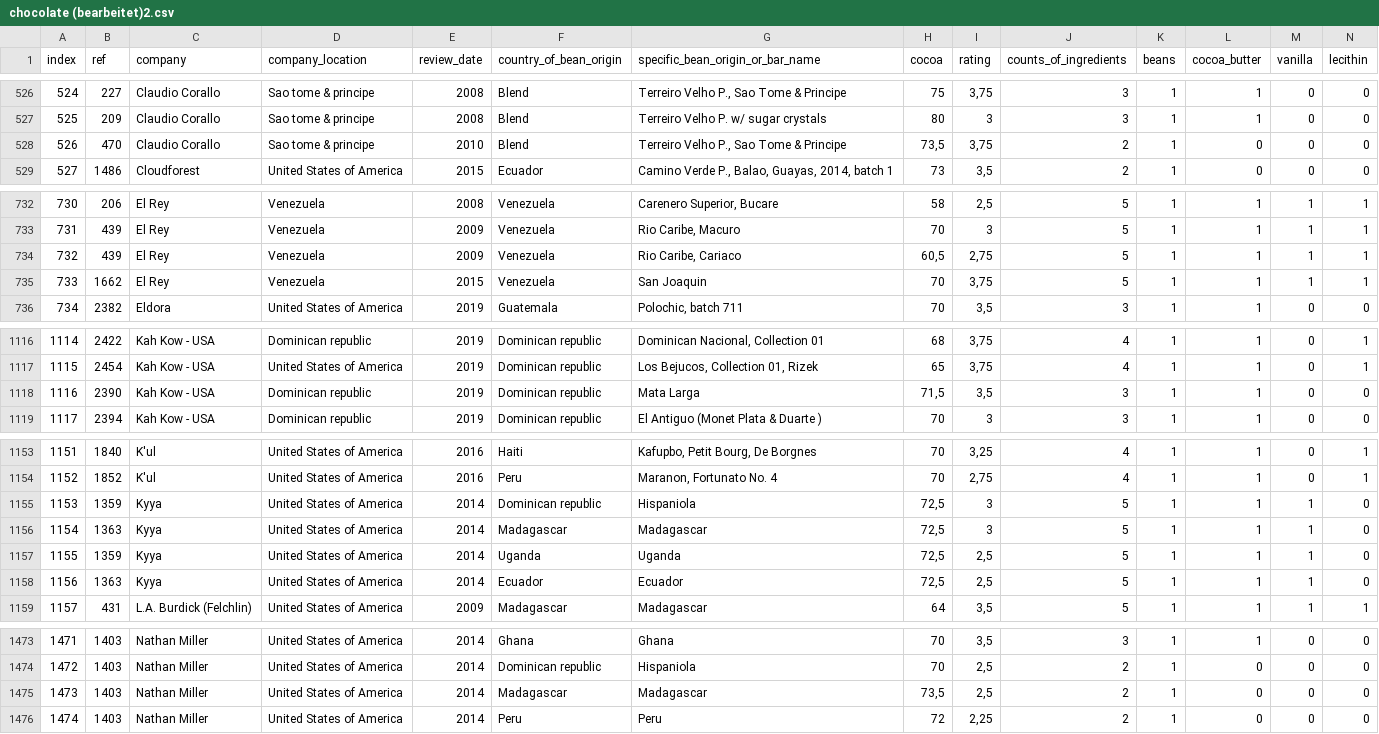
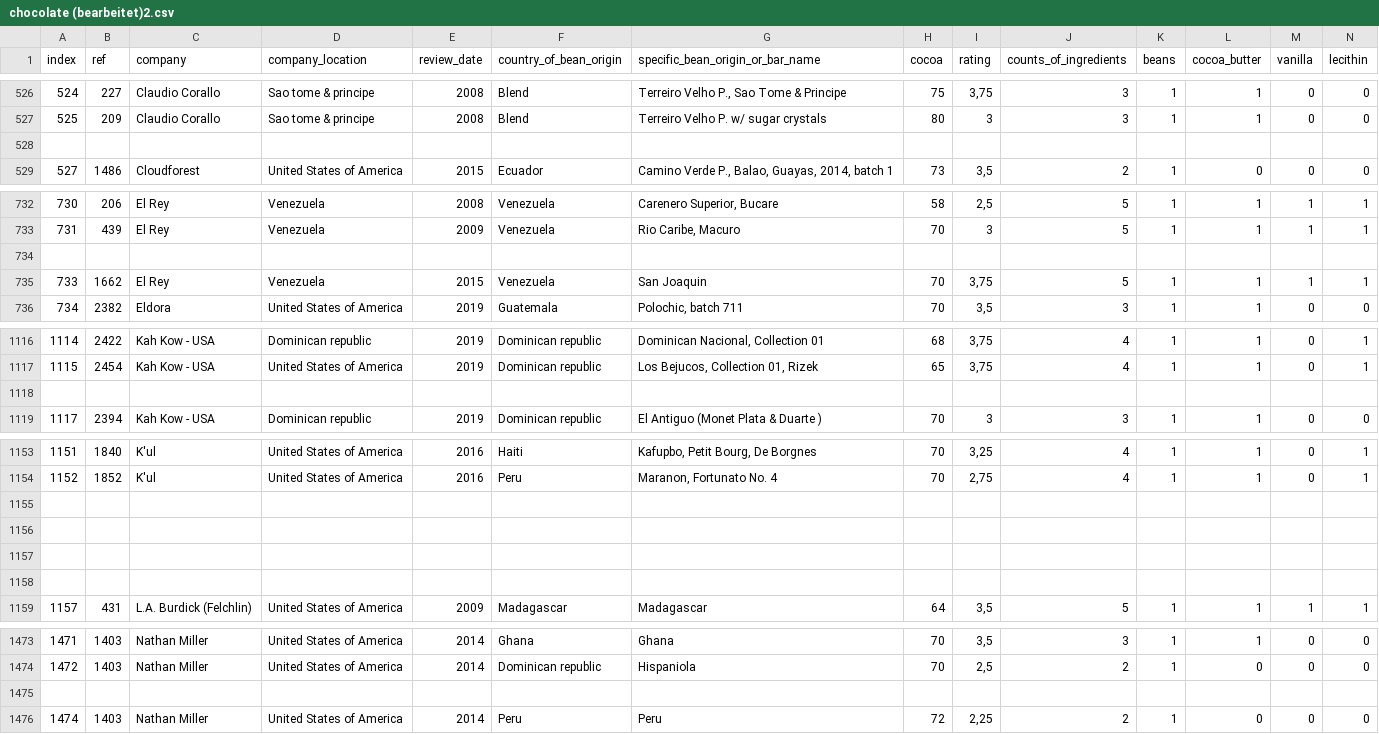
Before and after one commit to Fortuna1996/DiabetesDataAnslysis, a CSV file: chocolate (bearbeitet)2.csv, drawn as a sheet; only a part is shown, gaps mark what is left out; rows hold the shown columns only; the diff covers the shown part only; the diff names each change by its address in the sheet, - before the commit and + after, or states it on an @@ line.

Commit message:
chocolate csv without comma

```diff
--- a/chocolate (bearbeitet)2.csv
+++ b/chocolate (bearbeitet)2.csv
-row 528: 526 | 470 | Claudio Corallo | Sao tome & principe | 2010 | Blend | Terreiro Velho P., Sao Tome & Principe | 73,5 | 3,75 | 2 | 1 | 0 | 0 | 0
+row 528: (empty)
-row 734: 732 | 439 | El Rey | Venezuela | 2009 | Venezuela | Rio Caribe, Cariaco | 60,5 | 2,75 | 5 | 1 | 1 | 1 | 1
+row 734: (empty)
-row 1118: 1116 | 2390 | Kah Kow - USA | Dominican republic | 2019 | Dominican republic | Mata Larga | 71,5 | 3,5 | 3 | 1 | 1 | 0 | 0
+row 1118: (empty)
-row 1155: 1153 | 1359 | Kyya | United States of America | 2014 | Dominican republic | Hispaniola | 72,5 | 3 | 5 | 1 | 1 | 1 | 0
+row 1155: (empty)
-row 1156: 1154 | 1363 | Kyya | United States of America | 2014 | Madagascar | Madagascar | 72,5 | 3 | 5 | 1 | 1 | 1 | 0
+row 1156: (empty)
-row 1157: 1155 | 1359 | Kyya | United States of America | 2014 | Uganda | Uganda | 72,5 | 2,5 | 5 | 1 | 1 | 1 | 0
+row 1157: (empty)
-row 1158: 1156 | 1363 | Kyya | United States of America | 2014 | Ecuador | Ecuador | 72,5 | 2,5 | 5 | 1 | 1 | 1 | 0
+row 1158: (empty)
-row 1475: 1473 | 1403 | Nathan Miller | United States of America | 2014 | Madagascar | Madagascar | 73,5 | 2,5 | 2 | 1 | 0 | 0 | 0
+row 1475: (empty)
```
Also changed, not shown: 18 edited cells elsewhere in this file.
